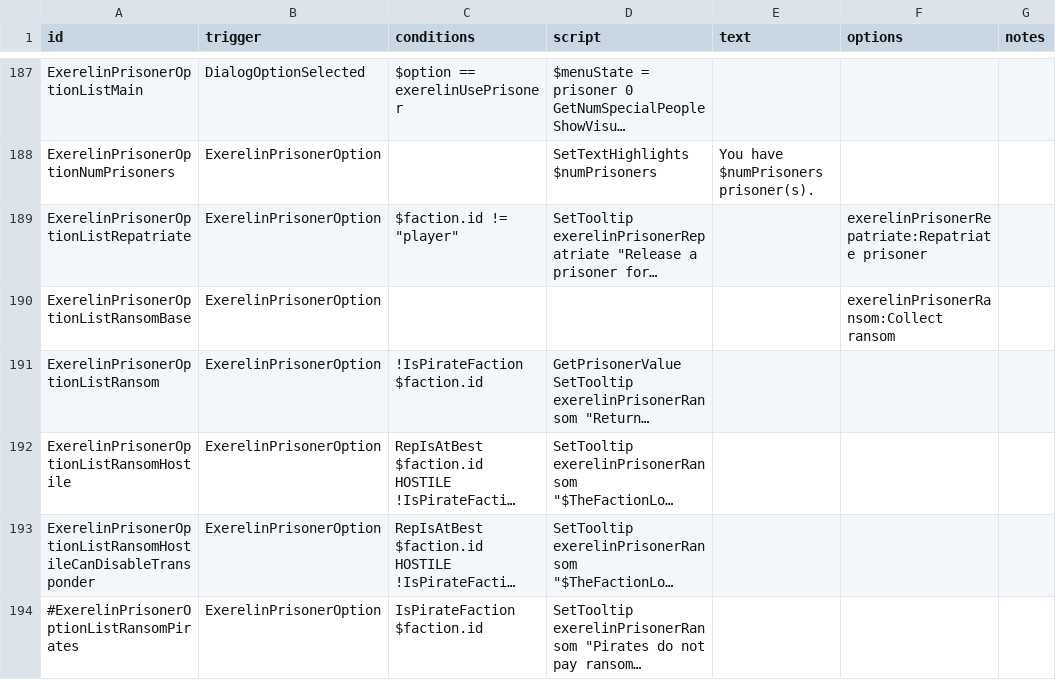
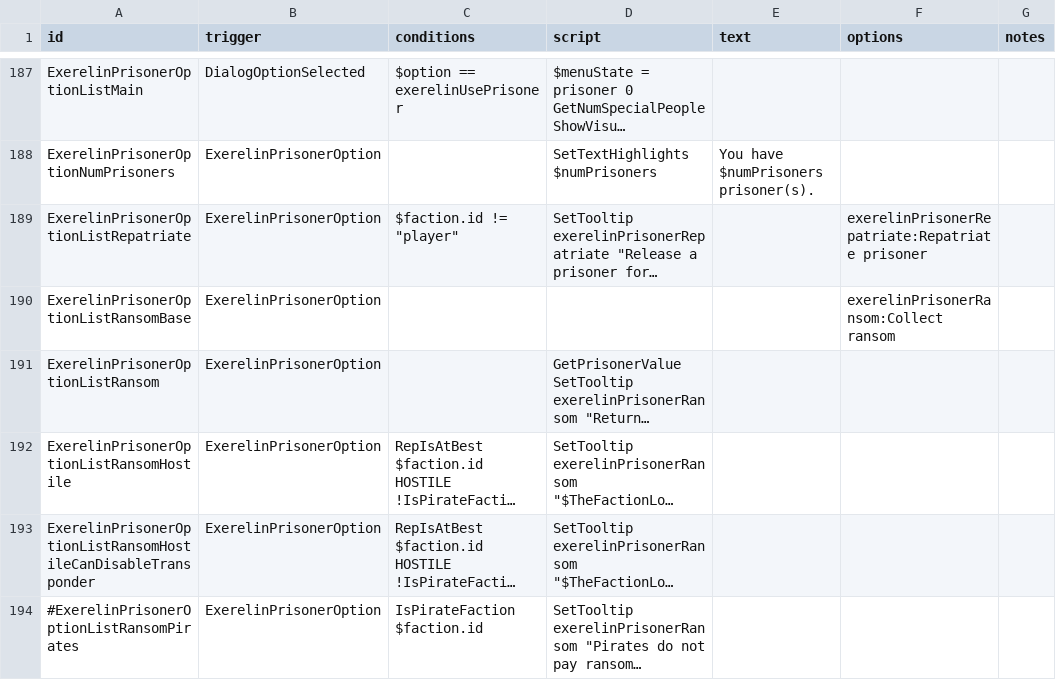
Before and after one commit to Histidine91/Nexerelin, a CSV file: data/campaign/rules.csv, drawn as a sheet; only a part is shown, gaps mark what is left out; long unchanged cells end in …; the diff names each change by its address in the sheet, - before the commit and + after, or states it on an @@ line.

Commit message:
Fix missing prisoner ransom value message for real

```diff
--- a/data/campaign/rules.csv
+++ b/data/campaign/rules.csv
-C191 (conditions): !IsPirateFaction $faction.id
+C191 (conditions): (empty)
```
